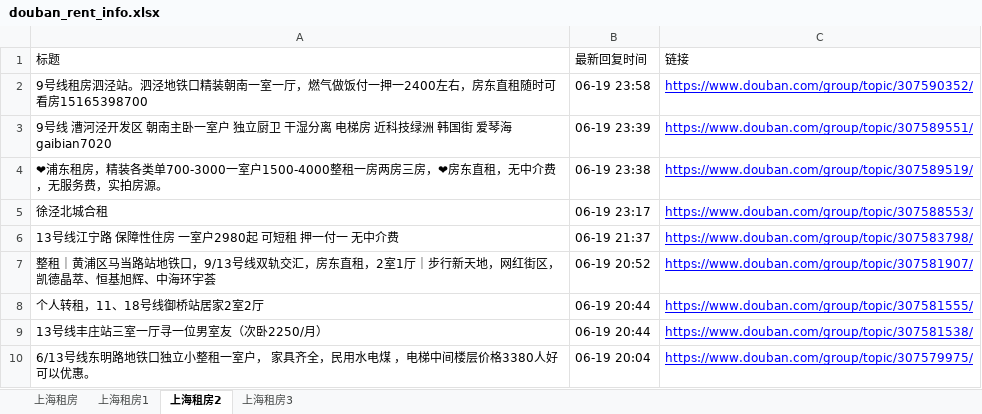
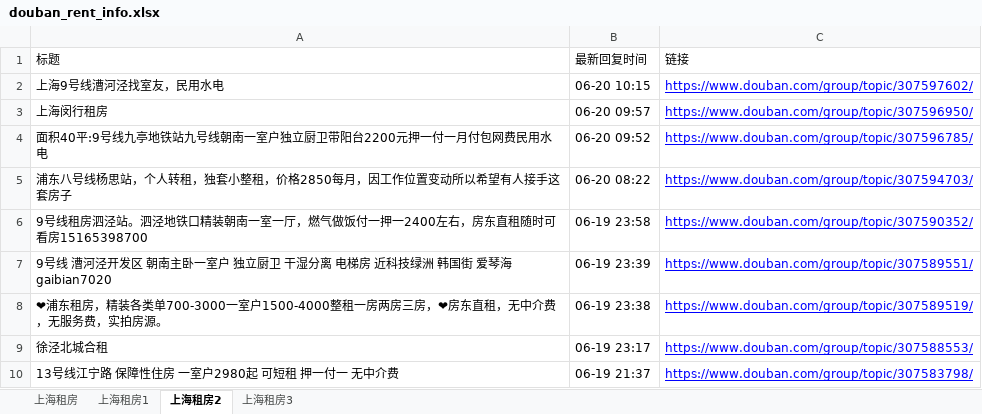
Before and after one commit to RyanShi0118/rent-info-crawler, an Excel workbook: douban_rent_info.xlsx, sheet 上海租房2, drawn as a sheet; only a part is shown; the shorter side is filled out with more unchanged rows; values as stored, in another font and other column widths than the file's, no borders; the diff names each change by its address in the sheet, - before the commit and + after, or states it on an @@ line.

```diff
--- a/douban_rent_info.xlsx (sheet 上海租房2)
+++ b/douban_rent_info.xlsx (sheet 上海租房2)
+row 2: 上海9号线漕河泾找室友，民用水电 | 06-20 10:15 | https://www.douban.com/group/topic/307597602/
+row 3: 上海闵行租房 | 06-20 09:57 | https://www.douban.com/group/topic/307596950/
+row 4: 面积40平:9号线九亭地铁站九号线朝南一室户独立厨卫带阳台2200元押一付一月付包网费民用水电 | 06-20 09:52 | https://www.douban.com/group/topic/307596785/
+row 5: 浦东八号线杨思站，个人转租，独套小整租，价格2850每月，因工作位置变动所以希望有人接手这套房子 | 06-20 08:22 | https://www.douban.com/group/topic/307594703/
```
Also changed, not shown: sheet 上海租房, sheet 上海租房1, sheet 上海租房3, filtered_rent_info.xlsx, 1 other file.
